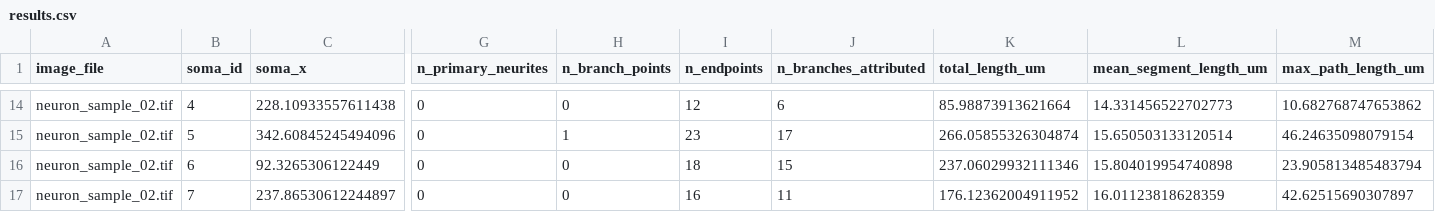
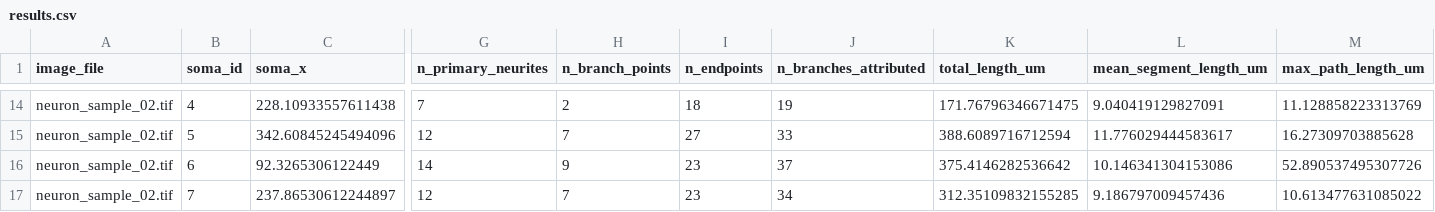
Before and after one commit to AkeBoss-tech/neurite-morphology-analyzer, a CSV file: output/results.csv, drawn as a sheet; only a part is shown, gaps mark what is left out; the diff covers the shown part only; the diff names each change by its address in the sheet, - before the commit and + after, or states it on an @@ line.

```diff
--- a/output/results.csv
+++ b/output/results.csv
-G14 (n_primary_neurites): 0
+G14 (n_primary_neurites): 7
-H14 (n_branch_points): 0
+H14 (n_branch_points): 2
-I14 (n_endpoints): 12
+I14 (n_endpoints): 18
-J14 (n_branches_attributed): 6
+J14 (n_branches_attributed): 19
-K14 (total_length_um): 85.98873913621664
+K14 (total_length_um): 171.76796346671475
-L14 (mean_segment_length_um): 14.331456522702773
+L14 (mean_segment_length_um): 9.040419129827091
-M14 (max_path_length_um): 10.682768747653862
+M14 (max_path_length_um): 11.128858223313769
-G15 (n_primary_neurites): 0
+G15 (n_primary_neurites): 12
-H15 (n_branch_points): 1
+H15 (n_branch_points): 7
-I15 (n_endpoints): 23
+I15 (n_endpoints): 27
-J15 (n_branches_attributed): 17
+J15 (n_branches_attributed): 33
-K15 (total_length_um): 266.05855326304874
+K15 (total_length_um): 388.6089716712594
-L15 (mean_segment_length_um): 15.650503133120514
+L15 (mean_segment_length_um): 11.776029444583617
-M15 (max_path_length_um): 46.24635098079154
+M15 (max_path_length_um): 16.27309703885628
-G16 (n_primary_neurites): 0
+G16 (n_primary_neurites): 14
-H16 (n_branch_points): 0
+H16 (n_branch_points): 9
-I16 (n_endpoints): 18
+I16 (n_endpoints): 23
-J16 (n_branches_attributed): 15
+J16 (n_branches_attributed): 37
-K16 (total_length_um): 237.06029932111346
+K16 (total_length_um): 375.4146282536642
-L16 (mean_segment_length_um): 15.804019954740898
+L16 (mean_segment_length_um): 10.146341304153086
-M16 (max_path_length_um): 23.905813485483794
+M16 (max_path_length_um): 52.890537495307726
-G17 (n_primary_neurites): 0
+G17 (n_primary_neurites): 12
-H17 (n_branch_points): 0
+H17 (n_branch_points): 7
-I17 (n_endpoints): 16
+I17 (n_endpoints): 23
-J17 (n_branches_attributed): 11
+J17 (n_branches_attributed): 34
-K17 (total_length_um): 176.12362004911952
+K17 (total_length_um): 312.35109832155285
-L17 (mean_segment_length_um): 16.01123818628359
+L17 (mean_segment_length_um): 9.186797009457436
-M17 (max_path_length_um): 42.62515690307897
+M17 (max_path_length_um): 10.613477631085022
```
Also changed, not shown: 131 edited cells elsewhere in this file, 4 other files.
